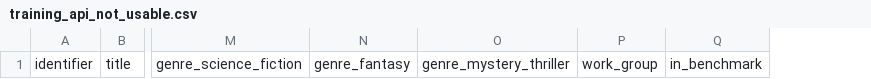
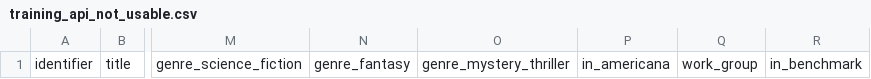
Before and after one commit to Mhmd-Shkeir/Lab-Network-Project, a CSV file: data/training_api_not_usable.csv, drawn as a sheet; only a part is shown, gaps mark what is left out; the diff names each change by its address in the sheet, - before the commit and + after, or states it on an @@ line.

Commit message:
Extend the training set to 5,600 rows (1,800 per genre)
- build_training_manifest.py: --extend / --scope / --per-genre; genre search clauses now live in genres.py so a new
  genre can be added later without changing the scrapers; existing ids are kept (v1 list saved as training_ids_v1_2000.json)
- 3,600 new books (1,200 per genre, drawn in hash order, not by views) from the wider English-text pool on archive.org,
  because Americana alone could supply only about 1,280 fantasy books; flagged by the in_americana column
- 3,600 new records collected through the API (all ok, no retries); training_api.csv is now 5,600 rows,
  the first 2,000 rows unchanged; benchmark CSVs untouched
- finalize_datasets.py merges several training runs and checks that earlier rows did not change
- README, data dictionary and checklist updated

```diff
--- a/data/training_api_not_usable.csv
+++ b/data/training_api_not_usable.csv
+column P, row 1: in_americana
```
Also changed, not shown: 28 other files.
